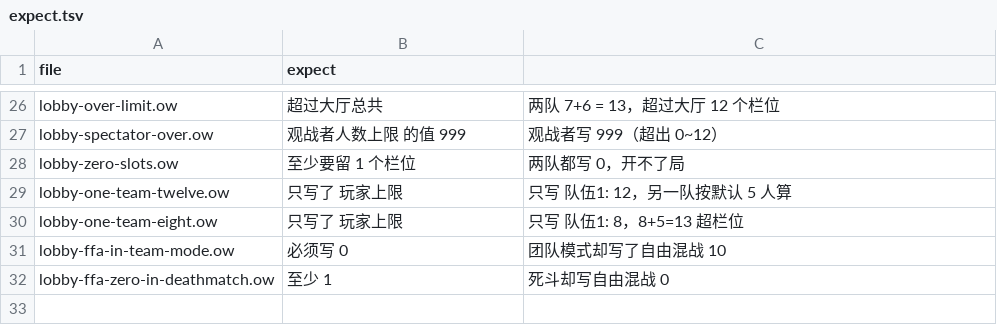
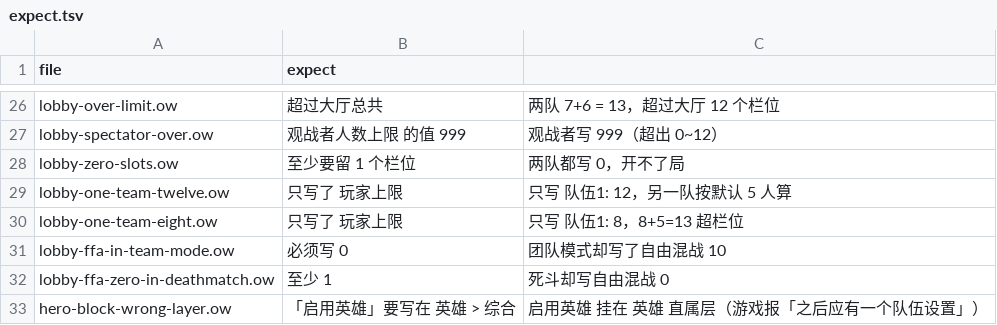
Before and after one commit to sandsand244263/overwatch-workshop-lite-skills, a TSV file: tools/probes/negative/expect.tsv, drawn as a sheet; only a part is shown, gaps mark what is left out; the diff names each change by its address in the sheet, - before the commit and + after, or states it on an @@ line.

Commit message:
feat: v3.6.6 - 启用英雄 挂错层的 error 检查

```diff
--- a/tools/probes/negative/expect.tsv
+++ b/tools/probes/negative/expect.tsv
+row 33: hero-block-wrong-layer.ow | 「启用英雄」要写在 英雄 > 综合 | 启用英雄 挂在 英雄 直属层（游戏报「之后应有一个队伍设置」）
```
Also changed, not shown: 11 other files.
